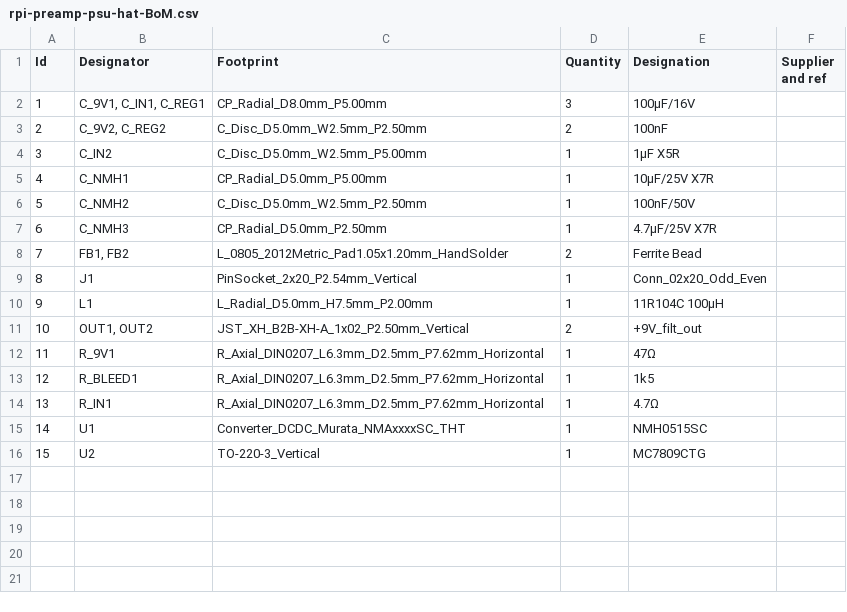
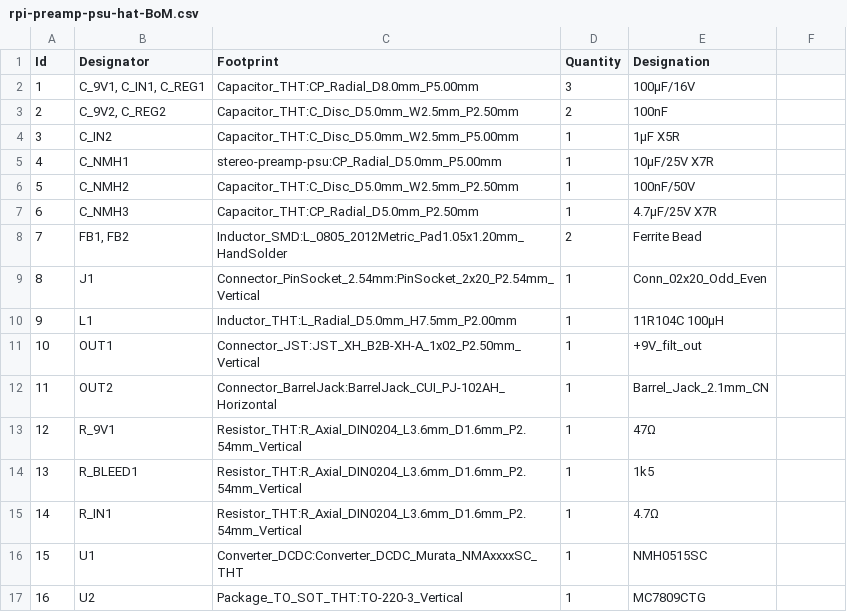
Before and after one commit to ssosik/rpi-9v-psu-hat, a CSV file: rpi-preamp-psu-hat-BoM.csv, drawn as a sheet; removed rows and columns are numbered as before the commit, all else as after; the diff names each change by its address in the sheet, - before the commit and + after, or states it on an @@ line.

```diff
--- a/rpi-preamp-psu-hat-BoM.csv
+++ b/rpi-preamp-psu-hat-BoM.csv
-F1: Supplier and ref
+F1: (empty)
-C2 (Footprint): CP_Radial_D8.0mm_P5.00mm
+C2 (Footprint): Capacitor_THT:CP_Radial_D8.0mm_P5.00mm
-C3 (Footprint): C_Disc_D5.0mm_W2.5mm_P2.50mm
+C3 (Footprint): Capacitor_THT:C_Disc_D5.0mm_W2.5mm_P2.50mm
-C4 (Footprint): C_Disc_D5.0mm_W2.5mm_P5.00mm
+C4 (Footprint): Capacitor_THT:C_Disc_D5.0mm_W2.5mm_P5.00mm
-C5 (Footprint): CP_Radial_D5.0mm_P5.00mm
+C5 (Footprint): stereo-preamp-psu:CP_Radial_D5.0mm_P5.00mm
-C6 (Footprint): C_Disc_D5.0mm_W2.5mm_P2.50mm
+C6 (Footprint): Capacitor_THT:C_Disc_D5.0mm_W2.5mm_P2.50mm
-C7 (Footprint): CP_Radial_D5.0mm_P2.50mm
+C7 (Footprint): Capacitor_THT:CP_Radial_D5.0mm_P2.50mm
-C8 (Footprint): L_0805_2012Metric_Pad1.05x1.20mm_HandSolder
+C8 (Footprint): Inductor_SMD:L_0805_2012Metric_Pad1.05x1.20mm_HandSolder
-C9 (Footprint): PinSocket_2x20_P2.54mm_Vertical
+C9 (Footprint): Connector_PinSocket_2.54mm:PinSocket_2x20_P2.54mm_Vertical
-C10 (Footprint): L_Radial_D5.0mm_H7.5mm_P2.00mm
+C10 (Footprint): Inductor_THT:L_Radial_D5.0mm_H7.5mm_P2.00mm
-row 11: 10 | OUT1, OUT2 | JST_XH_B2B-XH-A_1x02_P2.50mm_Vertical | 2 | +9V_filt_out
+row 11: 10 | OUT1 | Connector_JST:JST_XH_B2B-XH-A_1x02_P2.50mm_Vertical | 1 | +9V_filt_out
+row 12: 11 | OUT2 | Connector_BarrelJack:BarrelJack_CUI_PJ-102AH_Horizontal | 1 | Barrel_Jack_2.1mm_CN
@@ column A (Id) renumbered from row 13 down @@
-C13:C15 (Footprint): R_Axial_DIN0207_L6.3mm_D2.5mm_P7.62mm_Horizontal
+C13:C15 (Footprint): Resistor_THT:R_Axial_DIN0204_L3.6mm_D1.6mm_P2.54mm_Vertical
-C16 (Footprint): Converter_DCDC_Murata_NMAxxxxSC_THT
+C16 (Footprint): Converter_DCDC:Converter_DCDC_Murata_NMAxxxxSC_THT
-C17 (Footprint): TO-220-3_Vertical
+C17 (Footprint): Package_TO_SOT_THT:TO-220-3_Vertical
```
Also changed, not shown: 2 other files.
